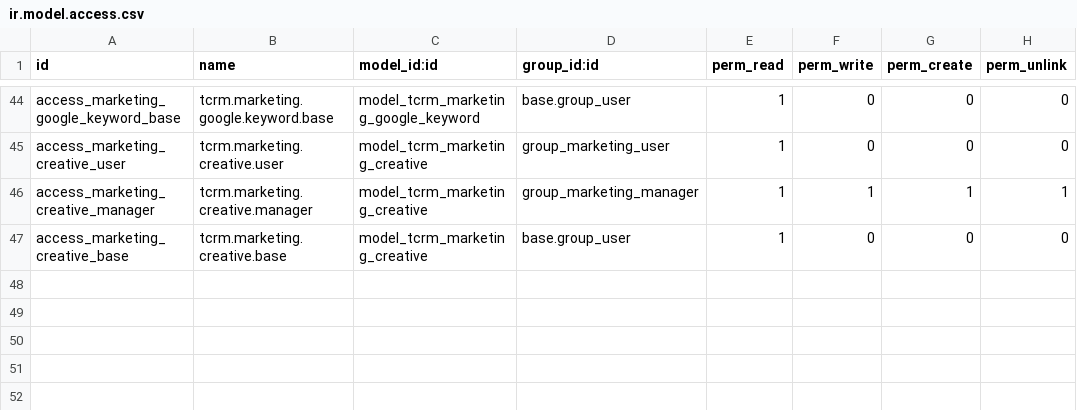
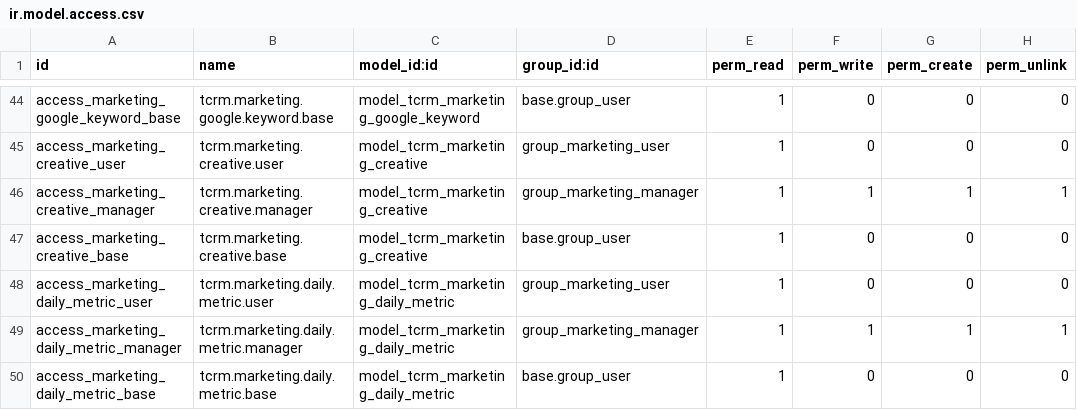
Before and after one commit to tito-6/tcrm, a CSV file: custom_addons/tcrm_marketing_hub/security/ir.model.access.csv, drawn as a sheet; only a part is shown, gaps mark what is left out; the diff names each change by its address in the sheet, - before the commit and + after, or states it on an @@ line.

```diff
--- a/custom_addons/tcrm_marketing_hub/security/ir.model.access.csv
+++ b/custom_addons/tcrm_marketing_hub/security/ir.model.access.csv
+row 48: access_marketing_daily_metric_user | tcrm.marketing.daily.metric.user | model_tcrm_marketing_daily_metric | group_marketing_user | 1 | 0 | 0 | 0
+row 49: access_marketing_daily_metric_manager | tcrm.marketing.daily.metric.manager | model_tcrm_marketing_daily_metric | group_marketing_manager | 1 | 1 | 1 | 1
+row 50: access_marketing_daily_metric_base | tcrm.marketing.daily.metric.base | model_tcrm_marketing_daily_metric | base.group_user | 1 | 0 | 0 | 0
```
Also changed, not shown: 29 other files.
